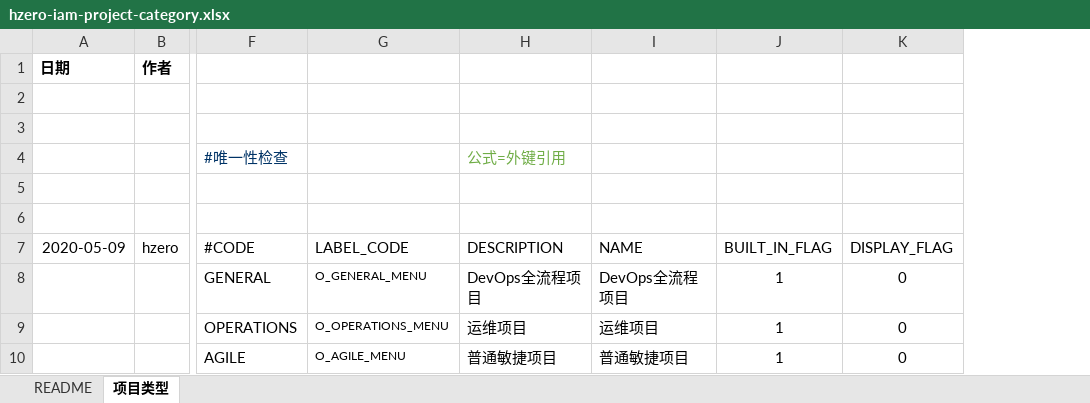
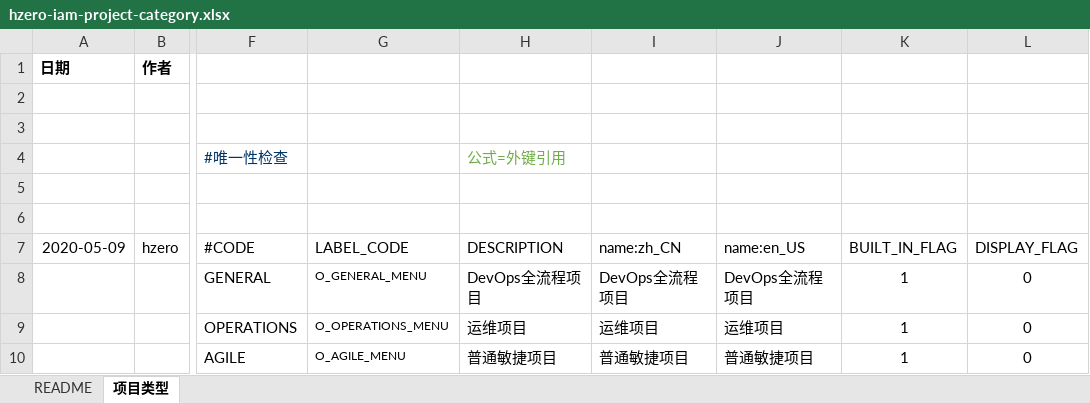
Before and after one commit to open-hand/choerodon-iam, an Excel workbook: src/main/resources/script/db/init-data/hzero_platform/hzero_platform/hzero-iam-project-category.xlsx, sheet 项目类型, drawn as a sheet; only a part is shown, gaps mark what is left out; values as stored, in another font and other column widths than the file's, no borders; the diff names each change by its address in the sheet, - before the commit and + after, or states it on an @@ line.

Commit message:
[IMP] 修改项目类型多语言初始化数据

```diff
--- a/src/main/resources/script/db/init-data/hzero_platform/hzero_platform/hzero-iam-project-category.xlsx (sheet 项目类型)
+++ b/src/main/resources/script/db/init-data/hzero_platform/hzero_platform/hzero-iam-project-category.xlsx (sheet 项目类型)
+column J (name:en_US), rows 8-10: DevOps全流程项目 | 运维项目 | 普通敏捷项目
-I7: NAME
+I7: name:zh_CN
```
